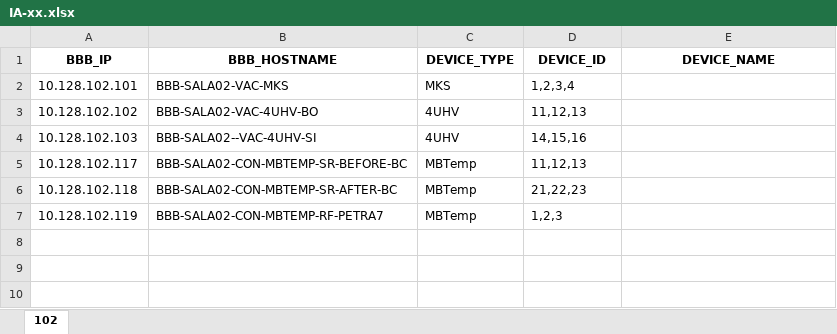
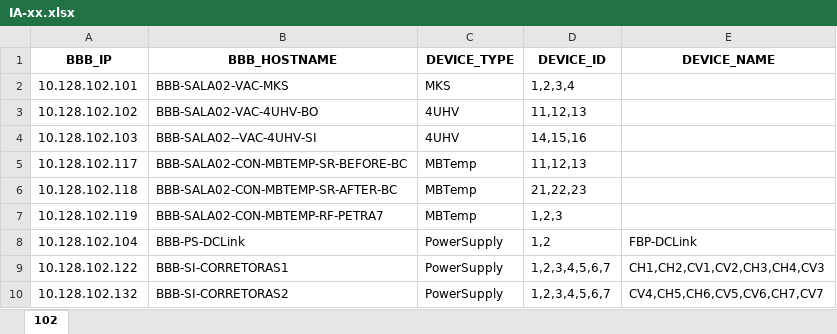
Before and after one commit to lnls-sirius/bbb-daemon, an Excel workbook: host/function/scripts/IA-xx.xlsx, sheet 102, drawn as a sheet; values as stored, in another font and other column widths than the file's, no borders; the diff names each change by its address in the sheet, - before the commit and + after, or states it on an @@ line.

Commit message:
new table and always dhcp

```diff
--- a/host/function/scripts/IA-xx.xlsx (sheet 102)
+++ b/host/function/scripts/IA-xx.xlsx (sheet 102)
+row 8: 10.128.102.104 | BBB-PS-DCLink | PowerSupply | 1,2 | FBP-DCLink
+row 9: 10.128.102.122 | BBB-SI-CORRETORAS1 | PowerSupply | 1,2,3,4,5,6,7 | CH1,CH2,CV1,CV2,CH3,CH4,CV3
+row 10: 10.128.102.132 | BBB-SI-CORRETORAS2 | PowerSupply | 1,2,3,4,5,6,7 | CV4,CH5,CH6,CV5,CV6,CH7,CV7
```
Also changed, not shown: 2 other files.
